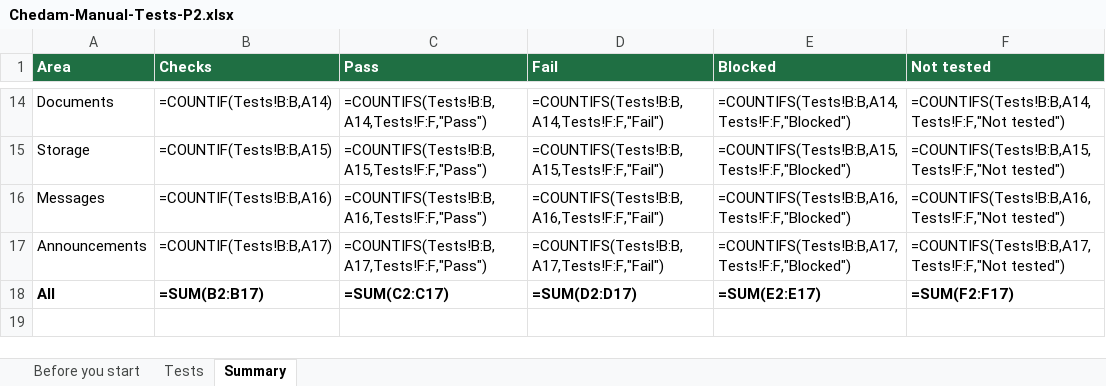
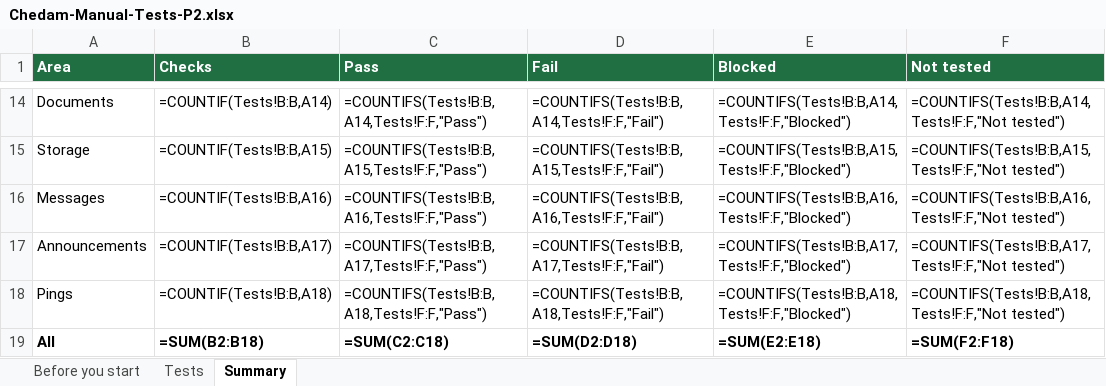
Before and after one commit to repatikosamid-prog/chedam, an Excel workbook: docs/testing/Chedam-Manual-Tests-P2.xlsx, sheet Summary, drawn as a sheet; only a part is shown, gaps mark what is left out; values as stored, in another font and other column widths than the file's, no borders; formulas without a stored value are shown as written; addresses are those after the commit; the diff names each change by its address in the sheet, - before the commit and + after, or states it on an @@ line.

```diff
--- a/docs/testing/Chedam-Manual-Tests-P2.xlsx (sheet Summary)
+++ b/docs/testing/Chedam-Manual-Tests-P2.xlsx (sheet Summary)
+row 18: Pings | =COUNTIF(Tests!B:B,A18) | =COUNTIFS(Tests!B:B,A18,Tests!F:F,"Pass") | =COUNTIFS(Tests!B:B,A18,Tests!F:F,"Fail") | =COUNTIFS(Tests!B:B,A18,Tests!F:F,"Blocked") | =COUNTIFS(Tests!B:B,A18,Tests!F:F,"Not tested")
-B19 (Checks): =SUM(B2:B17)
+B19 (Checks): =SUM(B2:B18)
-C19 (Pass): =SUM(C2:C17)
+C19 (Pass): =SUM(C2:C18)
-D19 (Fail): =SUM(D2:D17)
+D19 (Fail): =SUM(D2:D18)
-E19 (Blocked): =SUM(E2:E17)
+E19 (Blocked): =SUM(E2:E18)
-F19 (Not tested): =SUM(F2:F17)
+F19 (Not tested): =SUM(F2:F18)
```
Also changed, not shown: sheet Tests, 13 other files.
